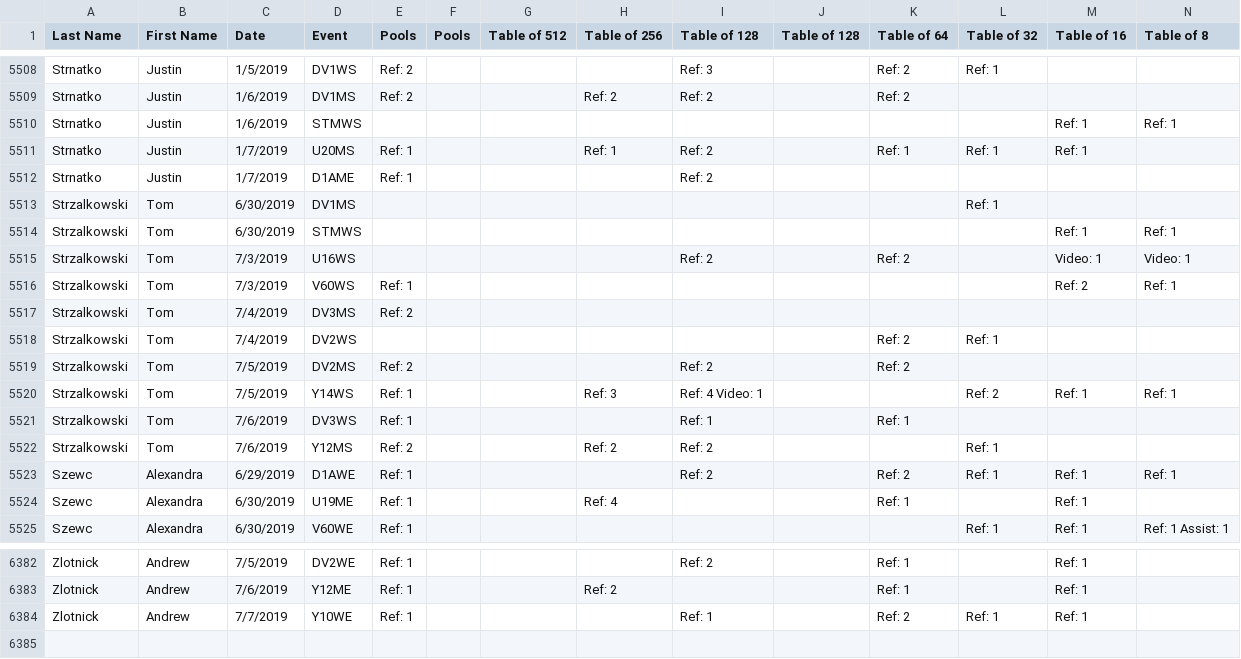
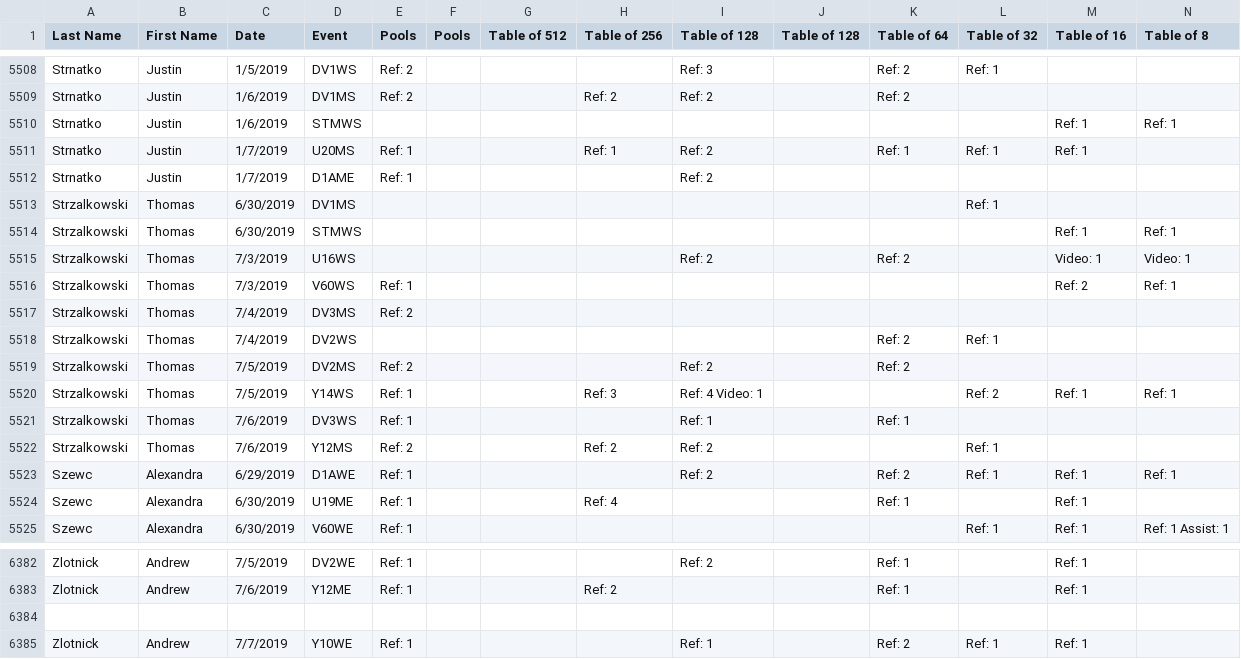
Before and after one commit to FirstPointFencing/USA-Fencing-Referee-Usage-Leaderboards, a CSV file: Referee_Usage_20182019.csv, drawn as a sheet; only a part is shown, gaps mark what is left out; rows hold the shown columns only; the diff names each change by its address in the sheet, - before the commit and + after, or states it on an @@ line.

Commit message:
Update Referee_Usage_20182019.csv

```diff
--- a/Referee_Usage_20182019.csv
+++ b/Referee_Usage_20182019.csv
-B5513:B5522 (First Name): Tom
+B5513:B5522 (First Name): Thomas
+row 6384: (empty)
```
